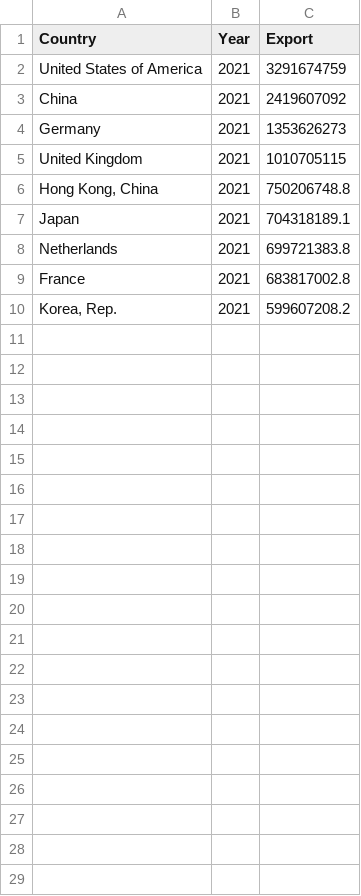
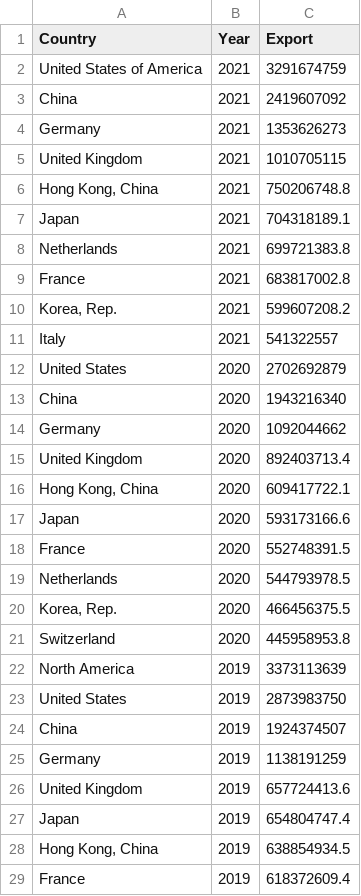
Before and after one commit to oant0004/3179, a CSV file: data/Top10Export.csv, drawn as a sheet; only a part is shown; the diff covers the shown part only.

```diff
--- a/data/Top10Export.csv
+++ b/data/Top10Export.csv
@@ -10 +10,20 @@ France,2021,683817002.8
 "Korea, Rep.",2021,599607208.2
+Italy,2021,541322557
+United States,2020,2702692879
+China,2020,1943216340
+Germany,2020,1092044662
+United Kingdom,2020,892403713.4
+"Hong Kong, China",2020,609417722.1
+Japan,2020,593173166.6
+France,2020,552748391.5
+Netherlands,2020,544793978.5
+"Korea, Rep.",2020,466456375.5
+Switzerland,2020,445958953.8
+North America,2019,3373113639
+United States,2019,2873983750
+China,2019,1924374507
+Germany,2019,1138191259
+United Kingdom,2019,657724413.6
+Japan,2019,654804747.4
+"Hong Kong, China",2019,638854934.5
+France,2019,618372609.4
```
Also changed, not shown: 22 added rows elsewhere in this file, data/Top10Import.csv, 6 other files.
